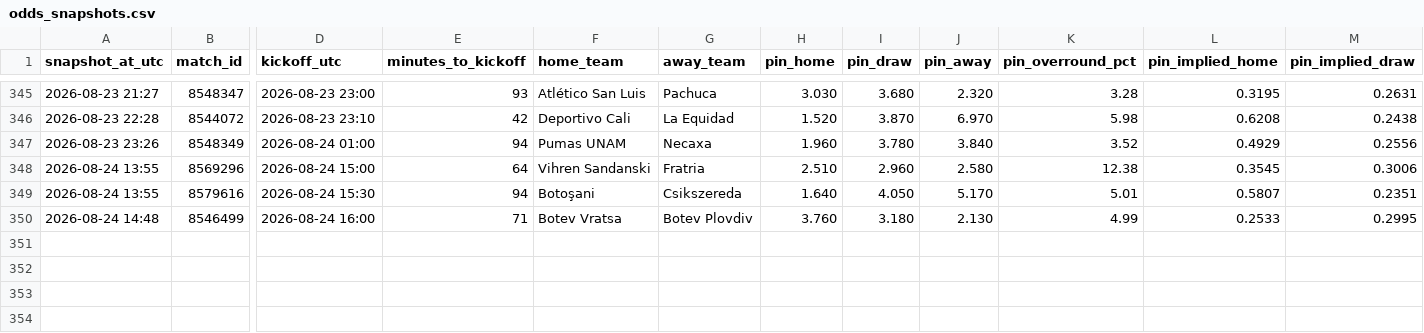
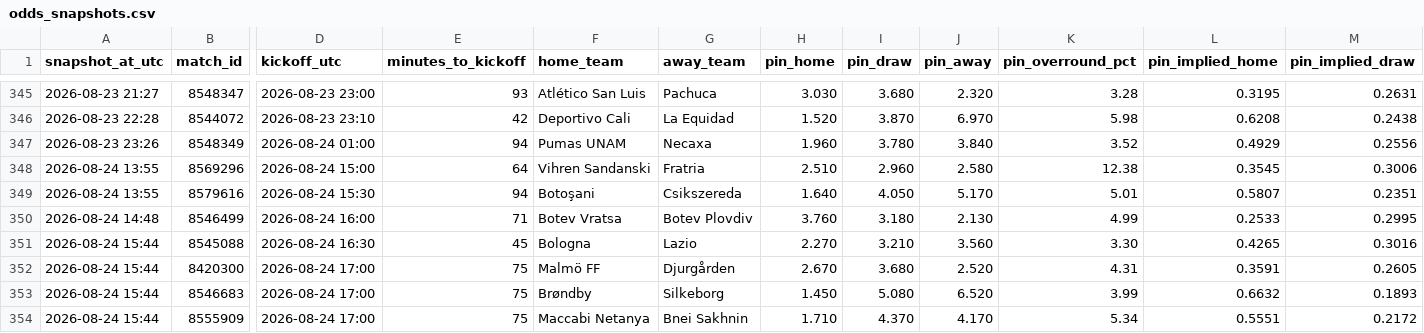
Before and after one commit to Bggantchev/betting-system, a CSV file: odds_snapshots.csv, drawn as a sheet; only a part is shown, gaps mark what is left out; rows hold the shown columns only; the diff names each change by its address in the sheet, - before the commit and + after, or states it on an @@ line.

```diff
--- a/odds_snapshots.csv
+++ b/odds_snapshots.csv
+row 351: 2026-08-24 15:44 | 8545088 | 2026-08-24 16:30 | 45 | Bologna | Lazio | 2.270 | 3.210 | 3.560 | 3.30 | 0.4265 | 0.3016
+row 352: 2026-08-24 15:44 | 8420300 | 2026-08-24 17:00 | 75 | Malmö FF | Djurgården | 2.670 | 3.680 | 2.520 | 4.31 | 0.3591 | 0.2605
+row 353: 2026-08-24 15:44 | 8546683 | 2026-08-24 17:00 | 75 | Brøndby | Silkeborg | 1.450 | 5.080 | 6.520 | 3.99 | 0.6632 | 0.1893
+row 354: 2026-08-24 15:44 | 8555909 | 2026-08-24 17:00 | 75 | Maccabi Netanya | Bnei Sakhnin | 1.710 | 4.370 | 4.170 | 5.34 | 0.5551 | 0.2172
```
